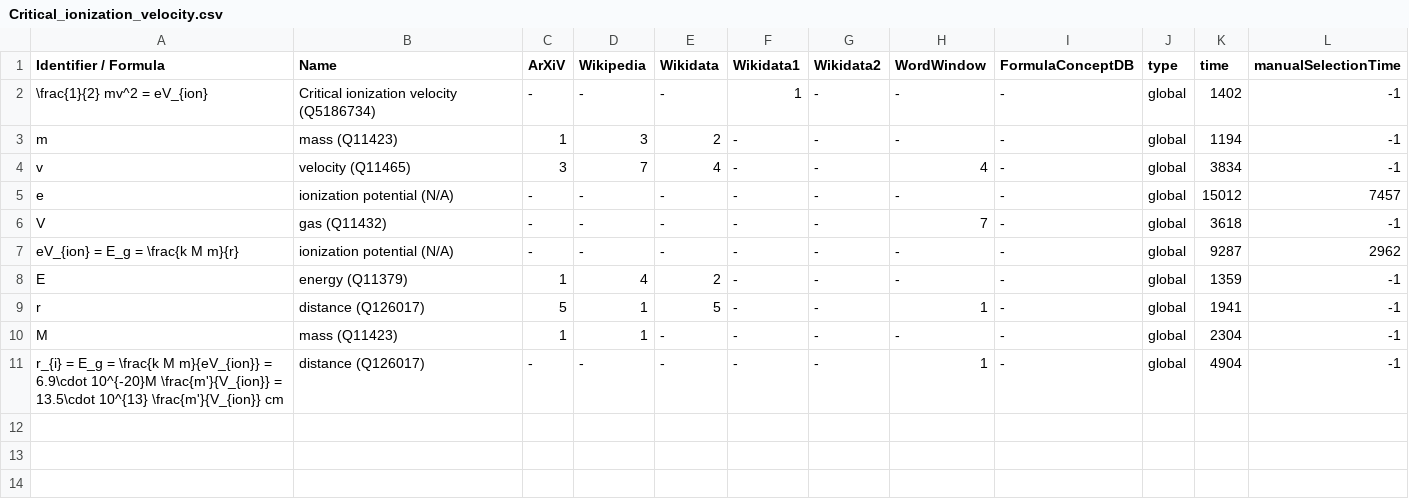
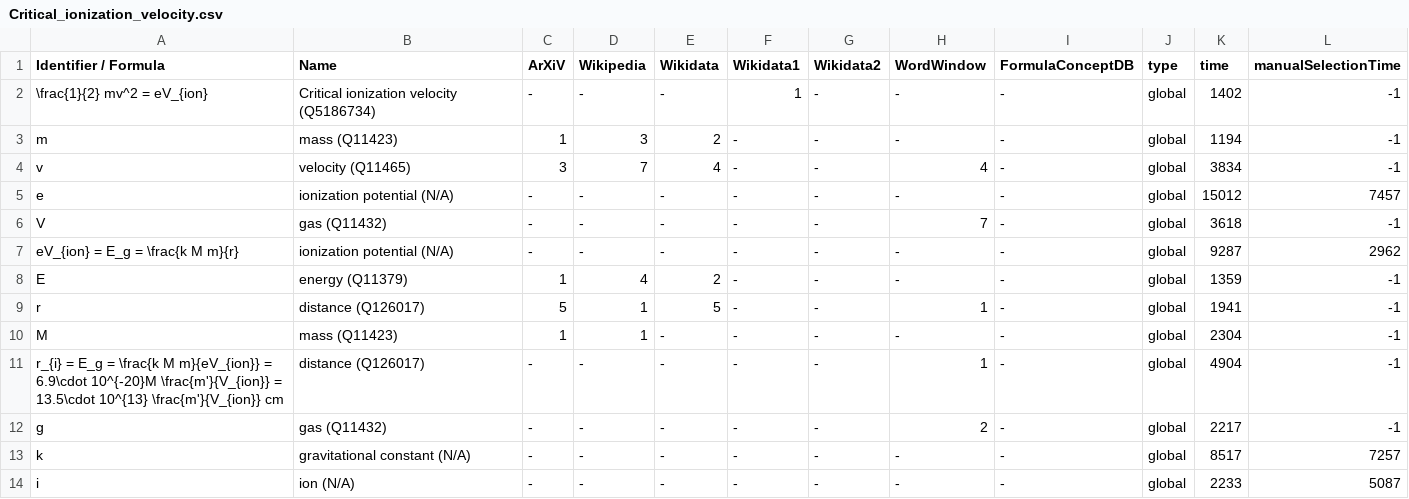
Before and after one commit to gipplab/dataAnnoMathTex, a CSV file: evaluation/Critical_ionization_velocity.csv, drawn as a sheet; the diff names each change by its address in the sheet, - before the commit and + after, or states it on an @@ line.

Commit message:
updating file evaluation/Critical_ionization_velocity.csv

```diff
--- a/evaluation/Critical_ionization_velocity.csv
+++ b/evaluation/Critical_ionization_velocity.csv
+row 12: g | gas (Q11432) | - | - | - | - | - | 2 | - | global | 2217 | -1
+row 13: k | gravitational constant (N/A) | - | - | - | - | - | - | - | global | 8517 | 7257
+row 14: i | ion (N/A) | - | - | - | - | - | - | - | global | 2233 | 5087
```
